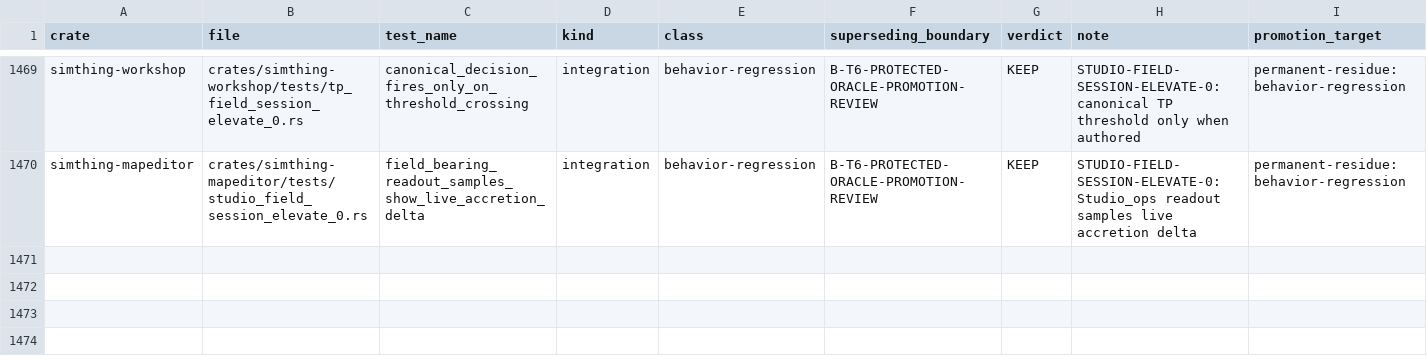
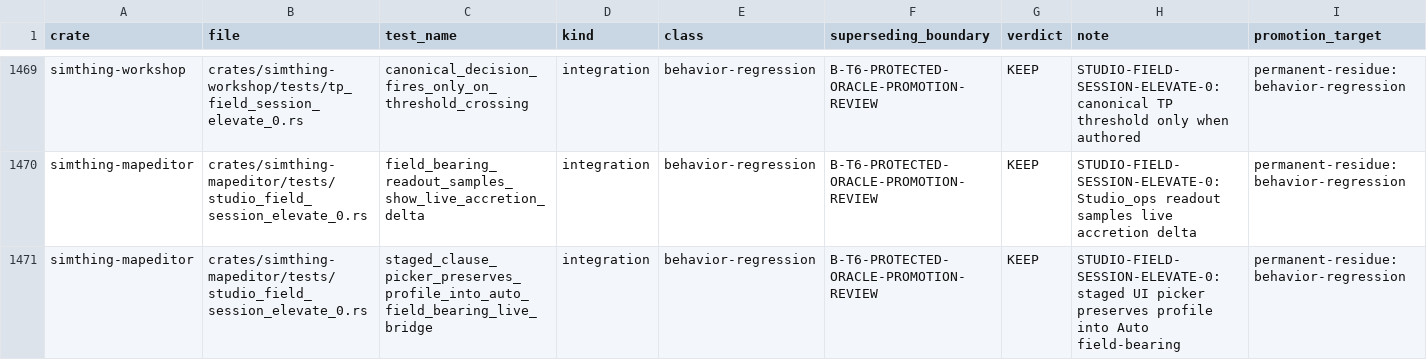
Before and after one commit to khorum08/SimThing, a TSV file: scripts/ci/test_inventory.tsv, drawn as a sheet; only a part is shown, gaps mark what is left out; rows hold the shown columns only; the diff names each change by its address in the sheet, - before the commit and + after, or states it on an @@ line.

Commit message:
fix(studio): preserve authored profile through staged clause UI load
Remand 5 / OVL FAIL: run_clause_picker_action_staged reloaded Spec JSON but
dropped authored_live_profile, so Auto opened structural-shell and the field
accretion table stayed empty. Attach profile from ingest.pack after SessionBuild;
add staged-picker→Auto field-bearing biting falsifier; ledger 8 mapeditor proofs.

```diff
--- a/scripts/ci/test_inventory.tsv
+++ b/scripts/ci/test_inventory.tsv
+row 1471: simthing-mapeditor | crates/simthing-mapeditor/tests/studio_field_session_elevate_0.rs | staged_clause_picker_preserves_profile_into_auto_field_bearing_live_bridge | integration | behavior-regression | B-T6-PROTECTED-ORACLE-PROMOTION-REVIEW | KEEP | STUDIO-FIELD-SESSION-ELEVATE-0: staged UI picker preserves profile into Auto field-bearing | permanent-residue:behavior-regression
```
Also changed, not shown: scripts/ci/inspect_justifications.tsv, scripts/ci/triage_log.tsv, 3 other files.
